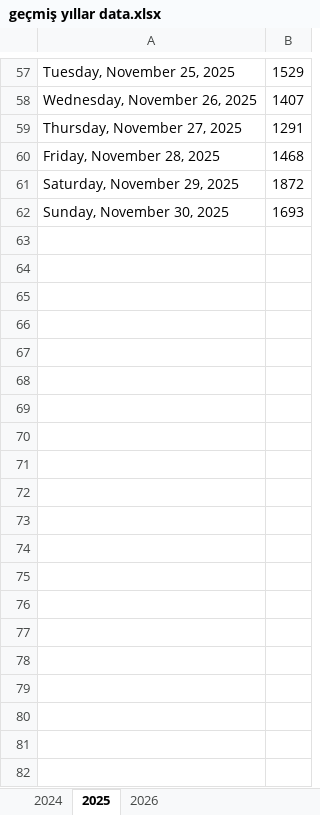
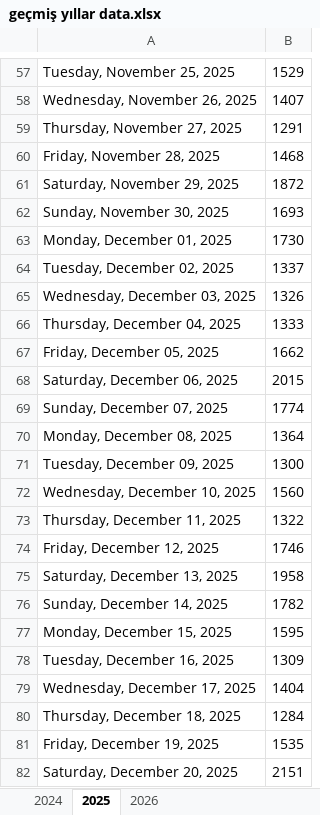
Before and after one commit to ilkereser678/tatlibak-uretim, an Excel workbook: geçmiş yıllar data.xlsx, sheet 2025, drawn as a sheet; only a part is shown, gaps mark what is left out; values as stored, in another font and other column widths than the file's, no borders; the diff covers the shown part only; the diff names each change by its address in the sheet, - before the commit and + after, or states it on an @@ line.

Commit message:
Add files via upload

```diff
--- a/geçmiş yıllar data.xlsx (sheet 2025)
+++ b/geçmiş yıllar data.xlsx (sheet 2025)
+row 63: Monday, December 01, 2025 | 1730
+row 64: Tuesday, December 02, 2025 | 1337
+row 65: Wednesday, December 03, 2025 | 1326
+row 66: Thursday, December 04, 2025 | 1333
+row 67: Friday, December 05, 2025 | 1662
+row 68: Saturday, December 06, 2025 | 2015
+row 69: Sunday, December 07, 2025 | 1774
+row 70: Monday, December 08, 2025 | 1364
+row 71: Tuesday, December 09, 2025 | 1300
+row 72: Wednesday, December 10, 2025 | 1560
+row 73: Thursday, December 11, 2025 | 1322
+row 74: Friday, December 12, 2025 | 1746
+row 75: Saturday, December 13, 2025 | 1958
+row 76: Sunday, December 14, 2025 | 1782
+row 77: Monday, December 15, 2025 | 1595
+row 78: Tuesday, December 16, 2025 | 1309
+row 79: Wednesday, December 17, 2025 | 1404
+row 80: Thursday, December 18, 2025 | 1284
+row 81: Friday, December 19, 2025 | 1535
+row 82: Saturday, December 20, 2025 | 2151
```
Also changed, not shown: 11 added rows elsewhere in this sheet.
